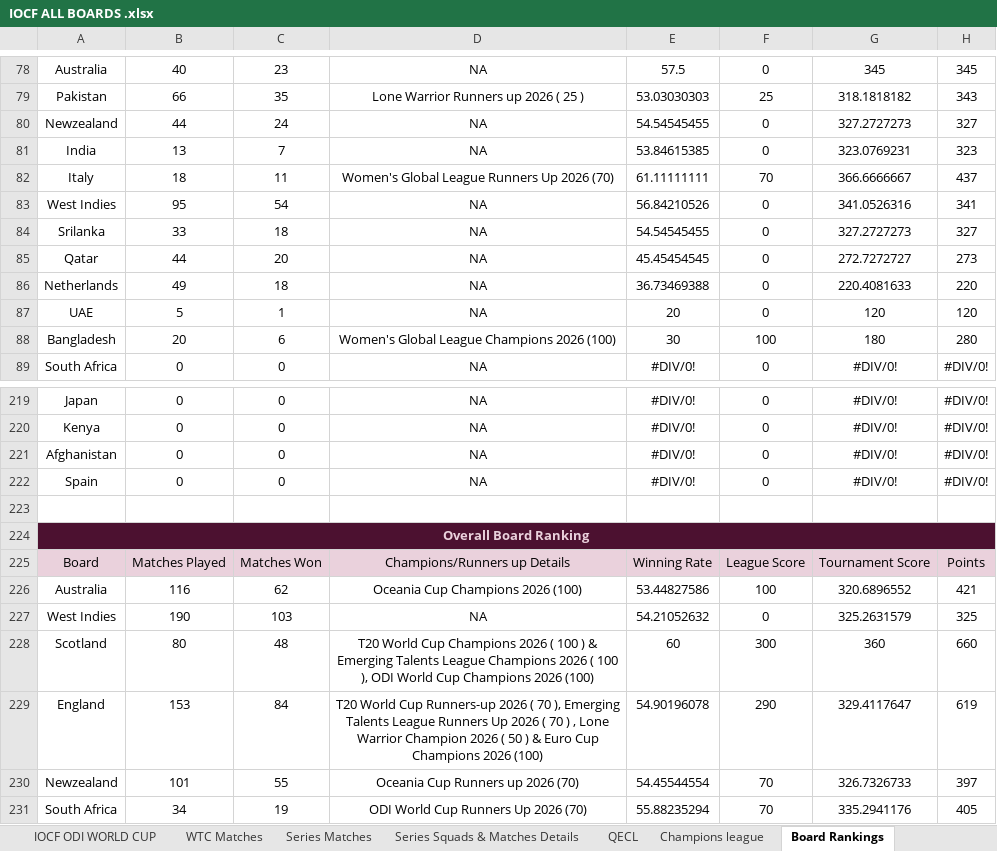
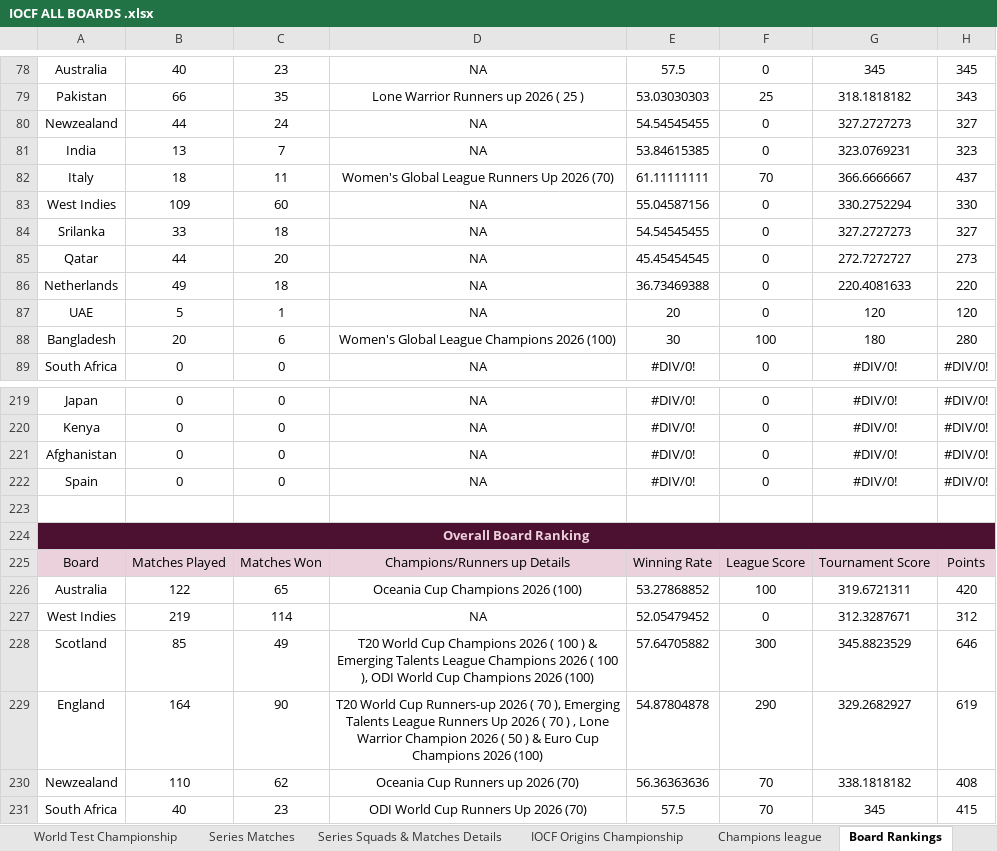
Before and after one commit to Nishanth-Ganiga/IOCF-Official, an Excel workbook: IOCF ALL BOARDS .xlsx, sheet Board Rankings, drawn as a sheet; only a part is shown, gaps mark what is left out; values as stored, in another font and other column widths than the file's, no borders; charts and pictures not drawn; the diff covers the shown part only; the diff names each change by its address in the sheet, - before the commit and + after, or states it on an @@ line.

```diff
--- a/IOCF ALL BOARDS .xlsx (sheet Board Rankings)
+++ b/IOCF ALL BOARDS .xlsx (sheet Board Rankings)
-sheet tab: WTC Matches
+sheet tab: World Test Championship
+sheet tab: IOCF Origins Championship
-B83: 95
+B83: 109
-C83: 54
+C83: 60
-E83: 56.84210526
+E83: 55.04587156
-G83: 341.0526316
+G83: 330.2752294
-H83: 341
+H83: 330
-B226: 116
+B226: 122
-C226: 62
+C226: 65
-E226: 53.44827586
+E226: 53.27868852
-G226: 320.6896552
+G226: 319.6721311
-H226: 421
+H226: 420
-B227: 190
+B227: 219
-C227: 103
+C227: 114
-E227: 54.21052632
+E227: 52.05479452
-G227: 325.2631579
+G227: 312.3287671
-H227: 325
+H227: 312
-B228: 80
+B228: 85
-C228: 48
+C228: 49
-E228: 60
+E228: 57.64705882
-G228: 360
+G228: 345.8823529
-H228: 660
+H228: 646
-B229: 153
+B229: 164
-C229: 84
+C229: 90
-E229: 54.90196078
+E229: 54.87804878
-G229: 329.4117647
+G229: 329.2682927
-B230: 101
+B230: 110
-C230: 55
+C230: 62
-E230: 54.45544554
+E230: 56.36363636
-G230: 326.7326733
+G230: 338.1818182
-H230: 397
+H230: 408
-B231: 34
+B231: 40
-C231: 19
+C231: 23
-E231: 55.88235294
+E231: 57.5
-G231: 335.2941176
+G231: 345
-H231: 405
+H231: 415
```
Also changed, not shown: 8 added rows, 8 removed rows and 297 edited cells elsewhere in this sheet, sheet Series Squads & Matches Details, sheet WestIndies, sheet All Board Credits & Important U, sheet Series Matches, sheet Pakistan, sheet India, 25 more sheets, other sheet tabs, formulas that keep their value, charts or pictures, 8 other files.
